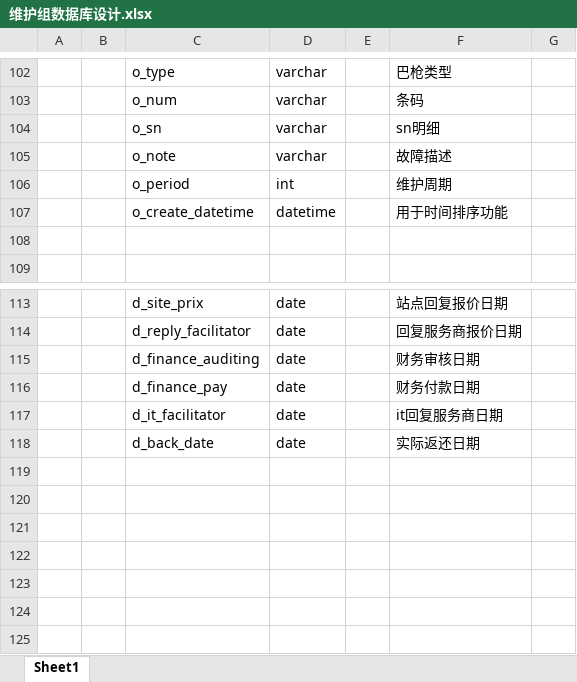
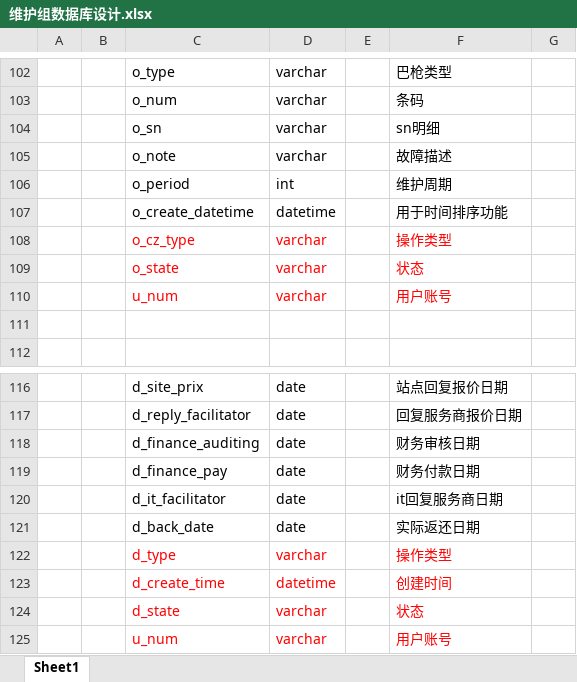
Before and after one commit to SmartDoublewood/IT_BDM_Documents, an Excel workbook: 维护组/维护组数据库设计.xlsx, sheet Sheet1, drawn as a sheet; only a part is shown, gaps mark what is left out; values as stored, in another font and other column widths than the file's, no borders; the diff names each change by its address in the sheet, - before the commit and + after, or states it on an @@ line.

```diff
--- a/维护组/维护组数据库设计.xlsx (sheet Sheet1)
+++ b/维护组/维护组数据库设计.xlsx (sheet Sheet1)
+row 108:  |  | o_cz_type | varchar |  | 操作类型
+row 109:  |  | o_state | varchar |  | 状态
+row 110:  |  | u_num | varchar |  | 用户账号
+row 122:  |  | d_type | varchar |  | 操作类型
+row 123:  |  | d_create_time | datetime |  | 创建时间
+row 124:  |  | d_state | varchar |  | 状态
+row 125:  |  | u_num | varchar |  | 用户账号
```
Also changed, not shown: IT系统后阶段开发时间计划表-第九版.xlsx, 第二次新需求整理.xlsx, 1 other file.
